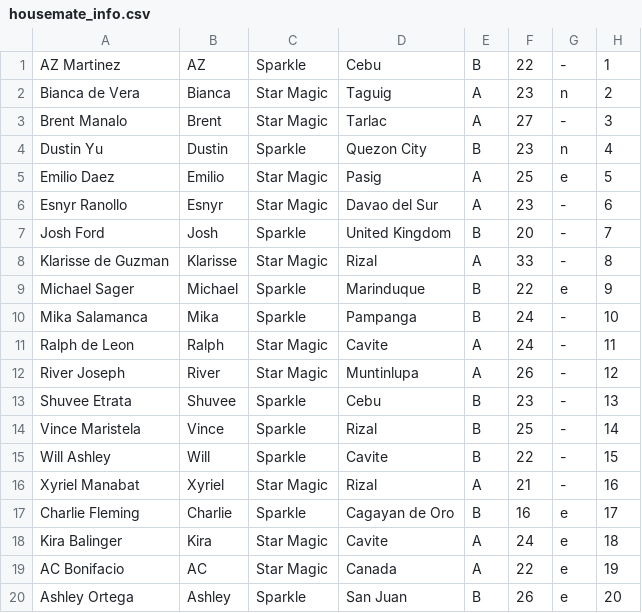
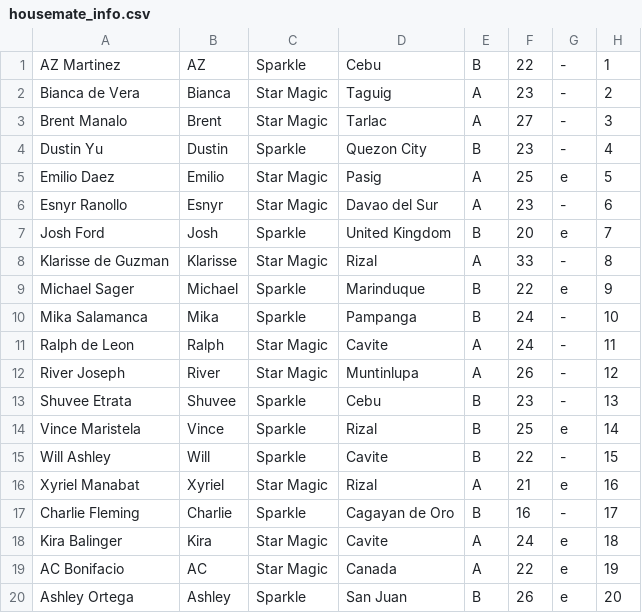
Before and after one commit to reeplayPH/pbbcollab, a CSV file: housemate_info.csv, drawn as a sheet.

Commit message:
5th Eviction

```diff
--- a/housemate_info.csv
+++ b/housemate_info.csv
@@ -1,8 +1,8 @@
 "AZ Martinez","AZ","Sparkle","Cebu","B","22","-","1"
-"Bianca de Vera","Bianca","Star Magic","Taguig","A","23","n","2"
+"Bianca de Vera","Bianca","Star Magic","Taguig","A","23","-","2"
 "Brent Manalo","Brent","Star Magic","Tarlac","A","27","-","3"
-"Dustin Yu","Dustin","Sparkle","Quezon City","B","23","n","4"
+"Dustin Yu","Dustin","Sparkle","Quezon City","B","23","-","4"
 "Emilio Daez","Emilio","Star Magic","Pasig","A","25","e","5"
 "Esnyr Ranollo","Esnyr","Star Magic","Davao del Sur","A","23","-","6"
-"Josh Ford","Josh","Sparkle","United Kingdom","B","20","-","7"
+"Josh Ford","Josh","Sparkle","United Kingdom","B","20","e","7"
 "Klarisse de Guzman","Klarisse","Star Magic","Rizal","A","33","-","8"
@@ -13,6 +13,6 @@
 "Shuvee Etrata","Shuvee","Sparkle","Cebu","B","23","-","13"
-"Vince Maristela","Vince","Sparkle","Rizal","B","25","-","14"
+"Vince Maristela","Vince","Sparkle","Rizal","B","25","e","14"
 "Will Ashley","Will","Sparkle","Cavite","B","22","-","15"
-"Xyriel Manabat","Xyriel","Star Magic","Rizal","A","21","-","16"
-"Charlie Fleming","Charlie","Sparkle","Cagayan de Oro","B","16","e","17"
+"Xyriel Manabat","Xyriel","Star Magic","Rizal","A","21","e","16"
+"Charlie Fleming","Charlie","Sparkle","Cagayan de Oro","B","16","-","17"
 "Kira Balinger","Kira","Star Magic","Cavite","A","24","e","18"
```
